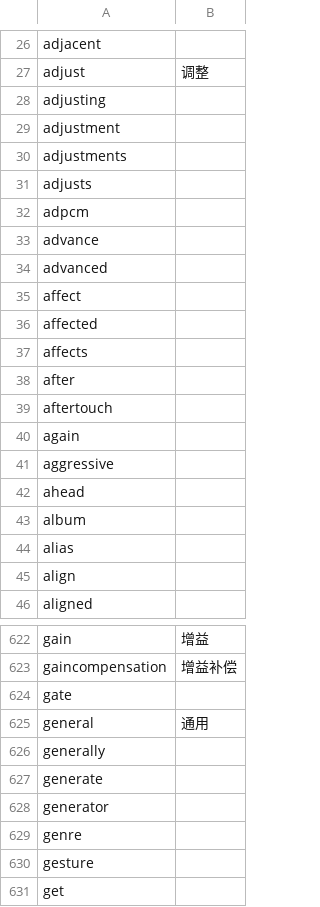
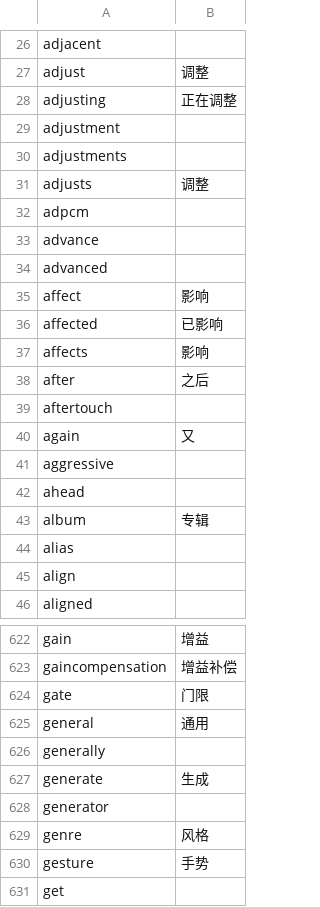
Before and after one commit to wastee/REAPER_zh-hans, a CSV file: glossary/glossary-reaper-zh_Hans.csv, drawn as a sheet; only a part is shown, gaps mark what is left out; the diff covers the shown part only.

```diff
--- a/glossary/glossary-reaper-zh_Hans.csv
+++ b/glossary/glossary-reaper-zh_Hans.csv
@@ -27,6 +27,6 @@
 "adjust",调整
-"adjusting",
+"adjusting",正在调整
 "adjustment",
 "adjustments",
-"adjusts",
+"adjusts",调整
 "adpcm",
@@ -34,11 +34,11 @@
 "advanced",
-"affect",
-"affected",
-"affects",
-"after",
+"affect",影响
+"affected",已影响
+"affects",影响
+"after",之后
 "aftertouch",
-"again",
+"again",又
 "aggressive",
 "ahead",
-"album",
+"album",专辑
 "alias",
@@ -623,9 +623,9 @@
 "gaincompensation",增益补偿
-"gate",
+"gate",门限
 "general",通用
 "generally",
-"generate",
+"generate",生成
 "generator",
-"genre",
-"gesture",
+"genre",风格
+"gesture",手势
 "get",
```
Also changed, not shown: 111 edited cells elsewhere in this file.
